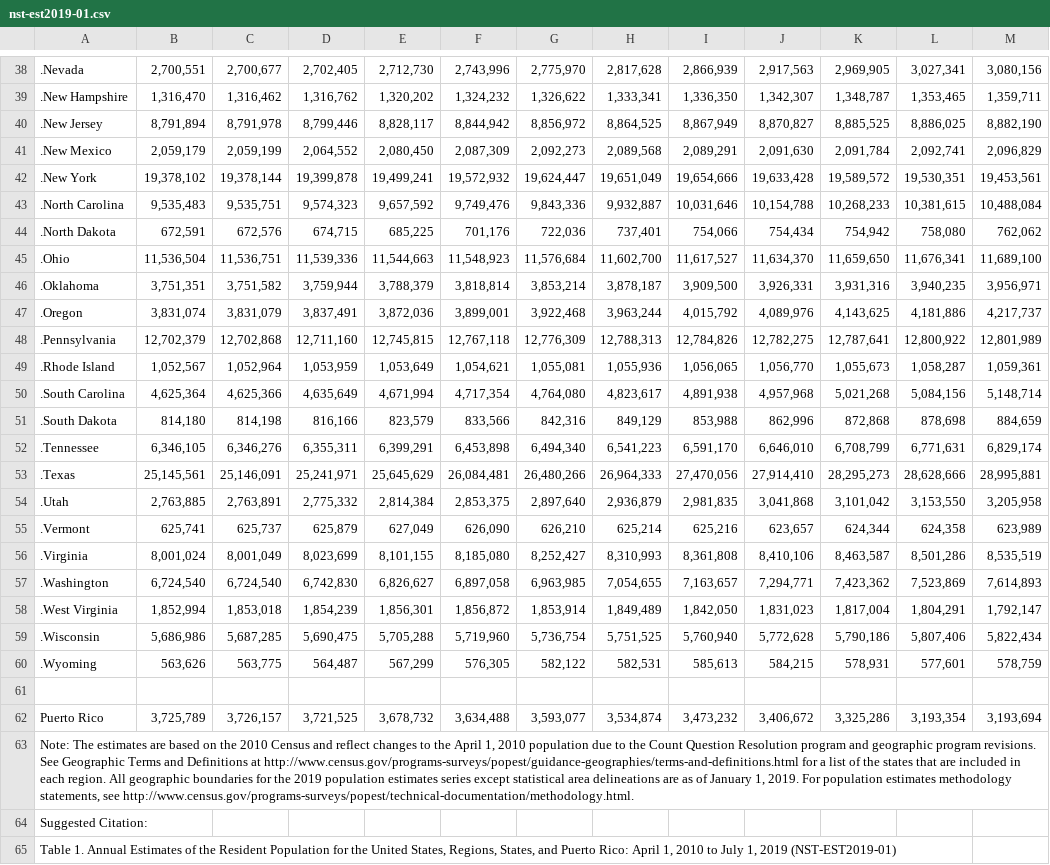
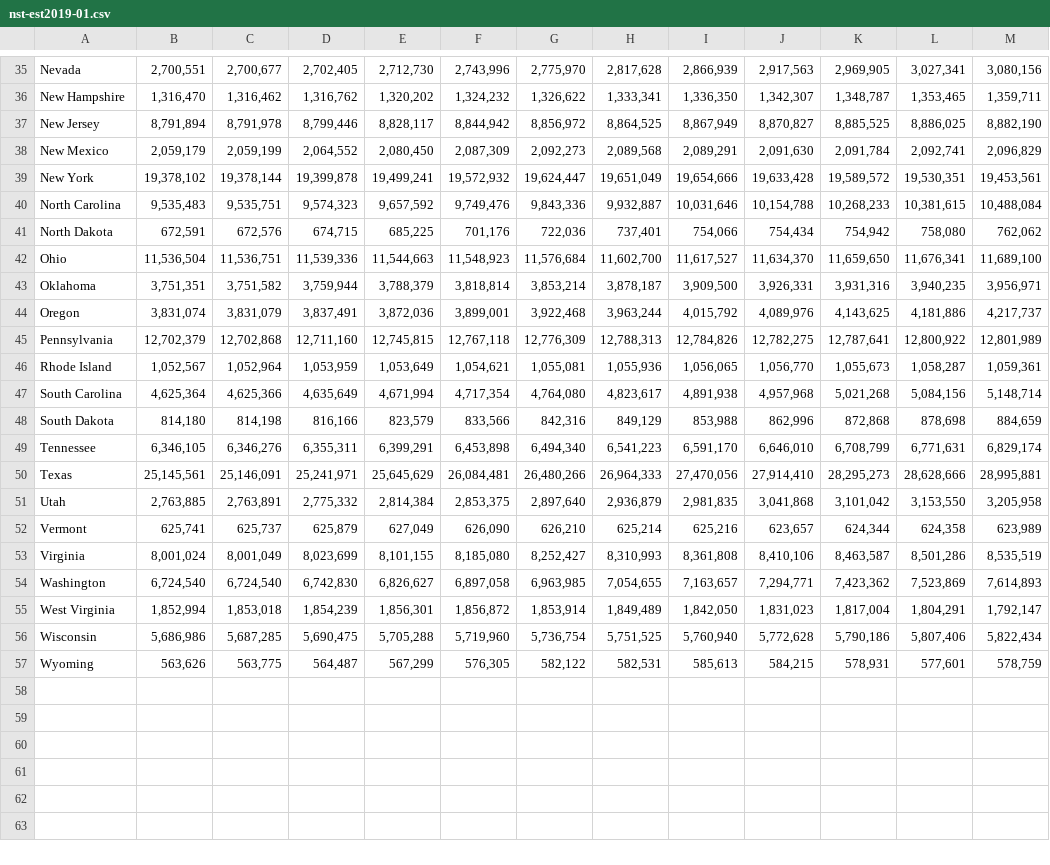
Before and after one commit to ichakraborty/simulation, a CSV file: nst-est2019-01.csv, drawn as a sheet; only a part is shown, gaps mark what is left out; removed rows and columns are numbered as before the commit, all else as after; the diff covers the shown part only; the diff names each change by its address in the sheet, - before the commit and + after, or states it on an @@ line.

```diff
--- a/nst-est2019-01.csv
+++ b/nst-est2019-01.csv
-A35: .Nevada
+A35: Nevada
-A36: .New Hampshire
+A36: New Hampshire
-A37: .New Jersey
+A37: New Jersey
-A38: .New Mexico
+A38: New Mexico
-A39: .New York
+A39: New York
-A40: .North Carolina
+A40: North Carolina
-A41: .North Dakota
+A41: North Dakota
-A42: .Ohio
+A42: Ohio
-A43: .Oklahoma
+A43: Oklahoma
-A44: .Oregon
+A44: Oregon
-A45: .Pennsylvania
+A45: Pennsylvania
-A46: .Rhode Island
+A46: Rhode Island
-A47: .South Carolina
+A47: South Carolina
-A48: .South Dakota
+A48: South Dakota
-A49: .Tennessee
+A49: Tennessee
-A50: .Texas
+A50: Texas
-A51: .Utah
+A51: Utah
-A52: .Vermont
+A52: Vermont
-A53: .Virginia
+A53: Virginia
-A54: .Washington
+A54: Washington
-A55: .West Virginia
+A55: West Virginia
-A56: .Wisconsin
+A56: Wisconsin
-A57: .Wyoming
+A57: Wyoming
-row 61: (empty)
-row 62: Puerto Rico | 3,725,789 | 3,726,157 | 3,721,525 | 3,678,732 | 3,634,488 | 3,593,077 | 3,534,874 | 3,473,232 | 3,406,672 | 3,325,286 | 3,193,354 | 3,193,694
-row 63: Note: The estimates are based on the 2010 Census and reflect changes to the April 1, 2010 population due to the Count Question Resolution program and geographic program revisions. See Geographic Terms and Definitions at http://www.census.gov/programs-surveys/popest/guidance-geographies/terms-and-definitions.html for a list of the states that are included in each region. All geographic boundaries for the 2019 population estimates series except statistical area delineations are as of January 1, 2019. For population estimates methodology statements, see http://www.census.gov/programs-surveys/popest/technical-documentation/methodology.html.
-row 64: Suggested Citation:
-row 65: Table 1. Annual Estimates of the Resident Population for the United States, Regions, States, and Puerto Rico: April 1, 2010 to July 1, 2019 (NST-EST2019-01)
```
Also changed, not shown: 5 removed rows and 29 edited cells elsewhere in this file.
